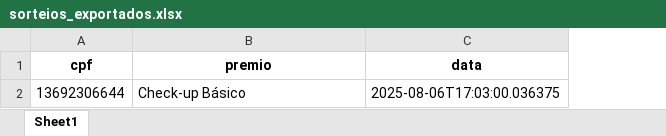
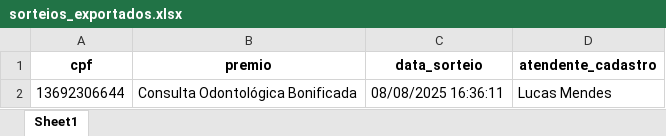
Before and after one commit to lucasamorsaude/Roleta-Relacionamento-CDT, an Excel workbook: atendente/sorteios_exportados.xlsx, sheet Sheet1, drawn as a sheet; values as stored, in another font and other column widths than the file's, no borders; removed rows and columns are numbered as before the commit, all else as after; the diff names each change by its address in the sheet, - before the commit and + after, or states it on an @@ line.

```diff
--- a/atendente/sorteios_exportados.xlsx (sheet Sheet1)
+++ b/atendente/sorteios_exportados.xlsx (sheet Sheet1)
-column C (data), row 2: 2025-08-06T17:03:00.036375
+column C (data_sorteio), row 2: 08/08/2025 16:36:11
+column D (atendente_cadastro), row 2: Lucas Mendes
-B2 (premio): Check-up Básico
+B2 (premio): Consulta Odontológica Bonificada
```
Also changed, not shown: 10 other files.
